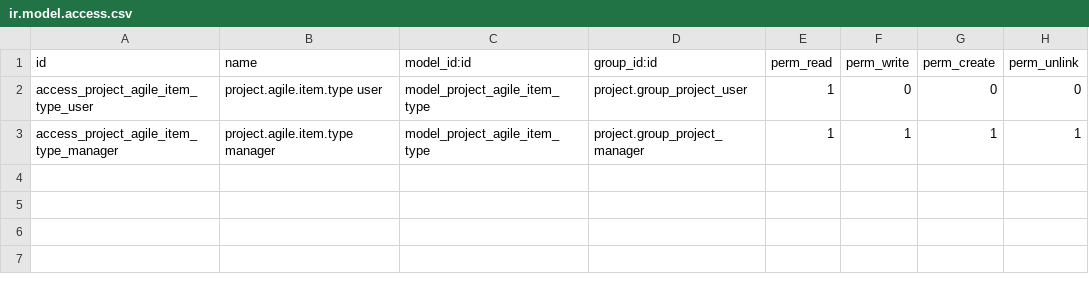
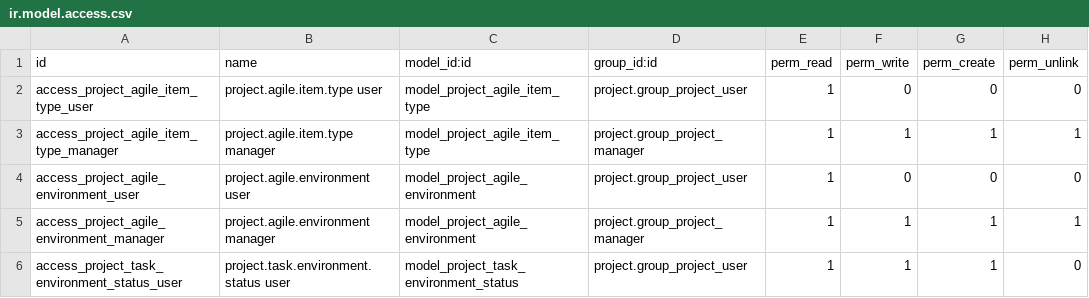
Before and after one commit to vice-magus-faolan/odoo-agile-delivery, a CSV file: addons/project_agile/security/ir.model.access.csv, drawn as a sheet; the diff names each change by its address in the sheet, - before the commit and + after, or states it on an @@ line.

Commit message:
feat(project_agile): track per-client task environments

```diff
--- a/addons/project_agile/security/ir.model.access.csv
+++ b/addons/project_agile/security/ir.model.access.csv
+row 4: access_project_agile_environment_user | project.agile.environment user | model_project_agile_environment | project.group_project_user | 1 | 0 | 0 | 0
+row 5: access_project_agile_environment_manager | project.agile.environment manager | model_project_agile_environment | project.group_project_manager | 1 | 1 | 1 | 1
+row 6: access_project_task_environment_status_user | project.task.environment.status user | model_project_task_environment_status | project.group_project_user | 1 | 1 | 1 | 0
```
Also changed, not shown: 23 other files.
